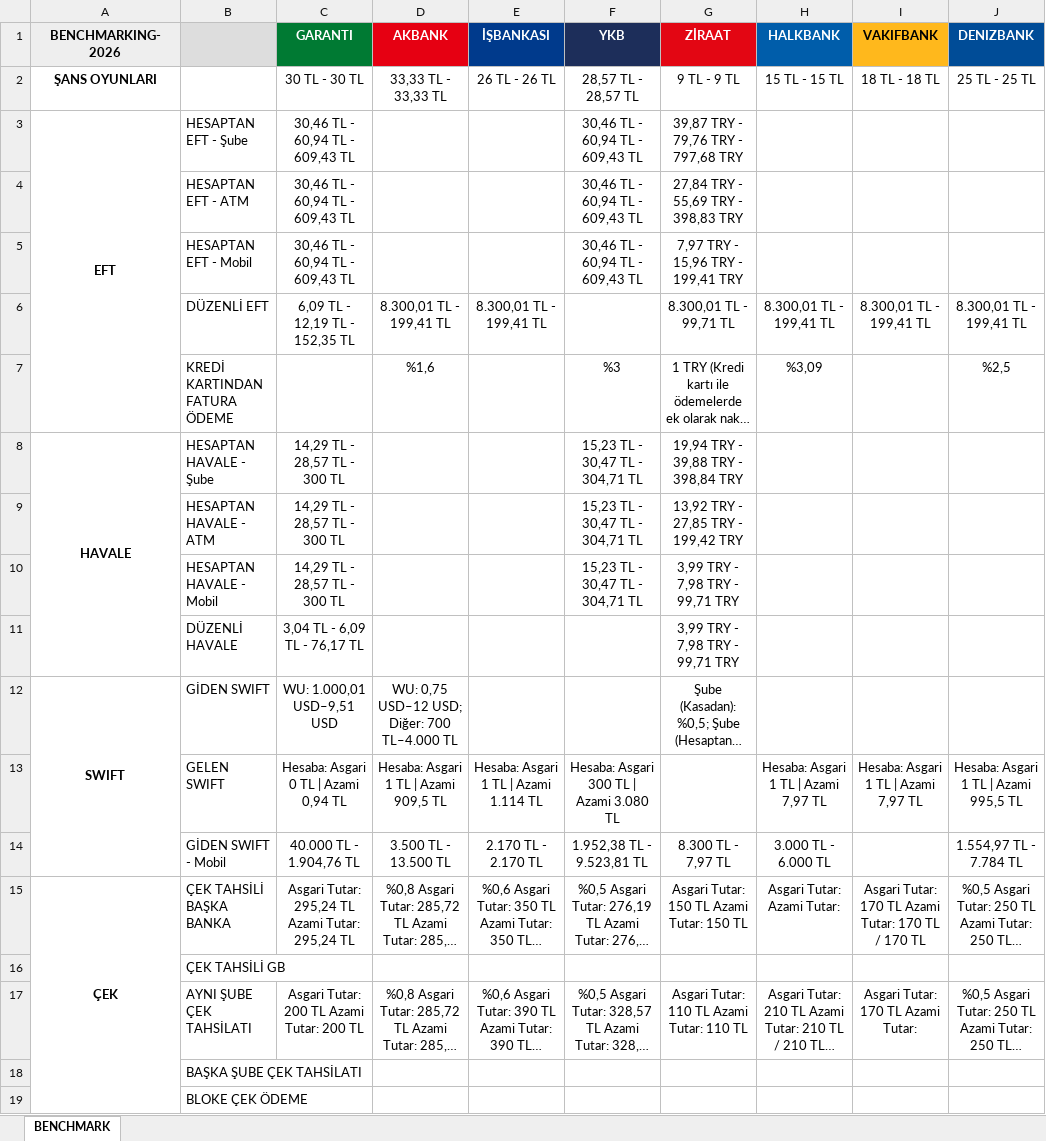
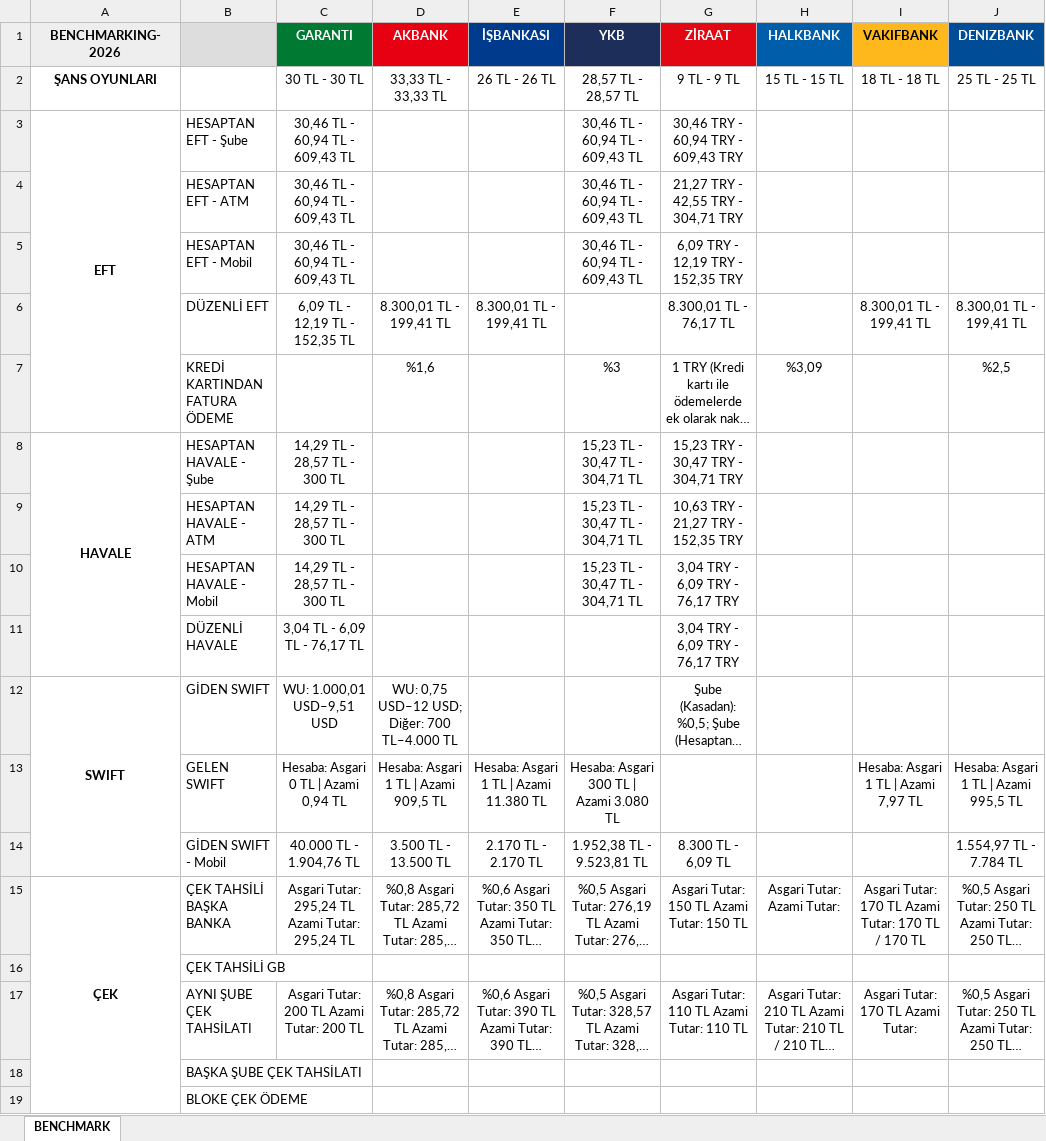
Before and after one commit to omerberkecelik/bankscrape, an Excel workbook: docs/Benchmark_Results.xlsx, sheet BENCHMARK, drawn as a sheet; only a part is shown; long unchanged cells end in …; values as stored, in another font and other column widths than the file's, no borders; the diff names each change by its address in the sheet, - before the commit and + after, or states it on an @@ line.

```diff
--- a/docs/Benchmark_Results.xlsx (sheet BENCHMARK)
+++ b/docs/Benchmark_Results.xlsx (sheet BENCHMARK)
-G3 (ZİRAAT): 39,87 TRY - 79,76 TRY - 797,68 TRY
+G3 (ZİRAAT): 30,46 TRY - 60,94 TRY - 609,43 TRY
-G4 (ZİRAAT): 27,84 TRY - 55,69 TRY - 398,83 TRY
+G4 (ZİRAAT): 21,27 TRY - 42,55 TRY - 304,71 TRY
-G5 (ZİRAAT): 7,97 TRY - 15,96 TRY - 199,41 TRY
+G5 (ZİRAAT): 6,09 TRY - 12,19 TRY - 152,35 TRY
-G6 (ZİRAAT): 8.300,01 TL - 99,71 TL
+G6 (ZİRAAT): 8.300,01 TL - 76,17 TL
-H6 (HALKBANK): 8.300,01 TL - 199,41 TL
+H6 (HALKBANK): (empty)
-G8 (ZİRAAT): 19,94 TRY - 39,88 TRY - 398,84 TRY
+G8 (ZİRAAT): 15,23 TRY - 30,47 TRY - 304,71 TRY
-G9 (ZİRAAT): 13,92 TRY - 27,85 TRY - 199,42 TRY
+G9 (ZİRAAT): 10,63 TRY - 21,27 TRY - 152,35 TRY
-G10:G11 (ZİRAAT): 3,99 TRY - 7,98 TRY - 99,71 TRY
+G10:G11 (ZİRAAT): 3,04 TRY - 6,09 TRY - 76,17 TRY
-E13 (İŞBANKASI): Hesaba: Asgari 1 TL | Azami 1.114 TL
+E13 (İŞBANKASI): Hesaba: Asgari 1 TL | Azami 11.380 TL
-H13 (HALKBANK): Hesaba: Asgari 1 TL | Azami 7,97 TL
+H13 (HALKBANK): (empty)
-G14 (ZİRAAT): 8.300 TL - 7,97 TL
+G14 (ZİRAAT): 8.300 TL - 6,09 TL
-H14 (HALKBANK): 3.000 TL - 6.000 TL
+H14 (HALKBANK): (empty)
```
